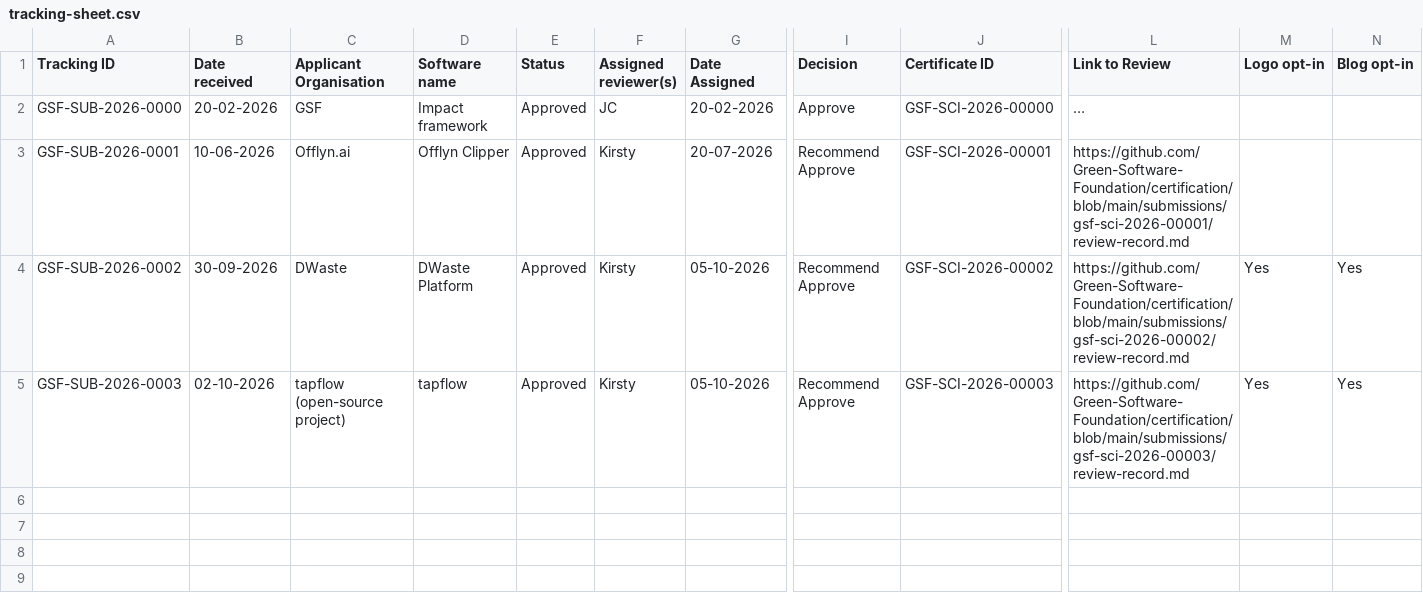
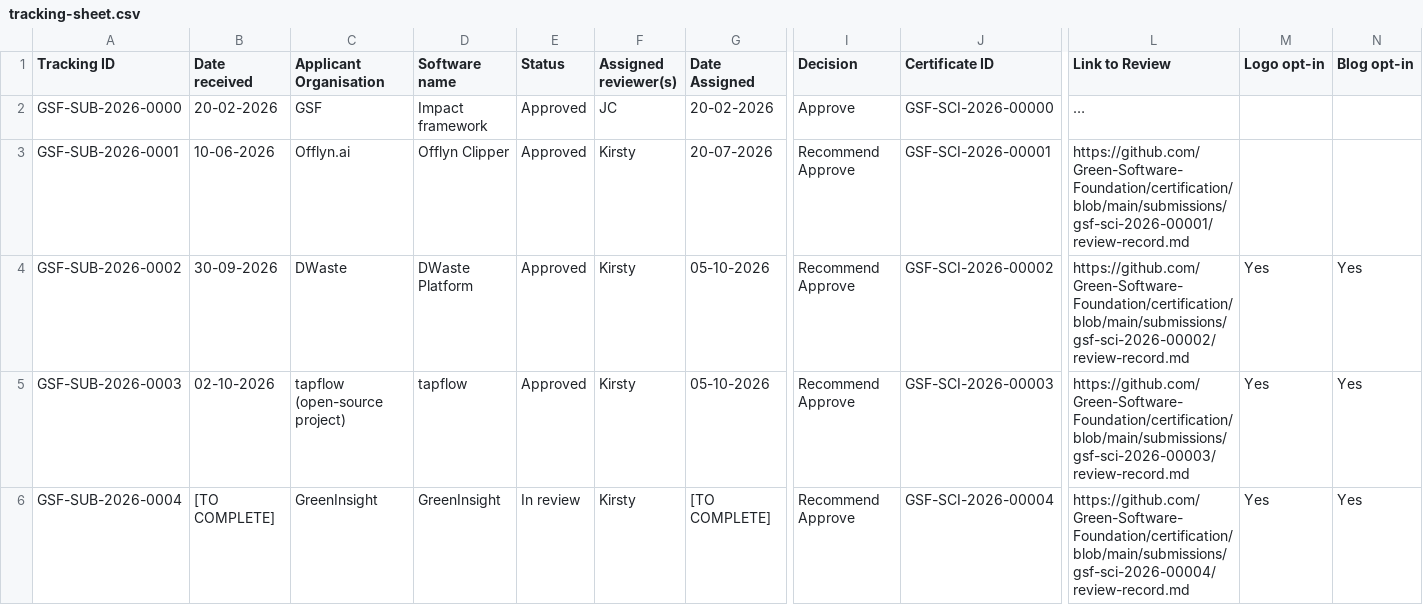
Before and after one commit to Green-Software-Foundation/certification, a CSV file: tracking-sheet.csv, drawn as a sheet; only a part is shown, gaps mark what is left out; rows hold the shown columns only; the diff names each change by its address in the sheet, - before the commit and + after, or states it on an @@ line.

```diff
--- a/tracking-sheet.csv
+++ b/tracking-sheet.csv
+row 6: GSF-SUB-2026-0004 | [TO COMPLETE] | GreenInsight | GreenInsight | In review | Kirsty | [TO COMPLETE] | Recommend Approve | GSF-SCI-2026-00004 | https://github.com/Green-Software-Foundation/certification/blob/main/submissions/gsf-sci-2026-00004/review-record.md | Yes | Yes
```
Also changed, not shown: 2 other files.
